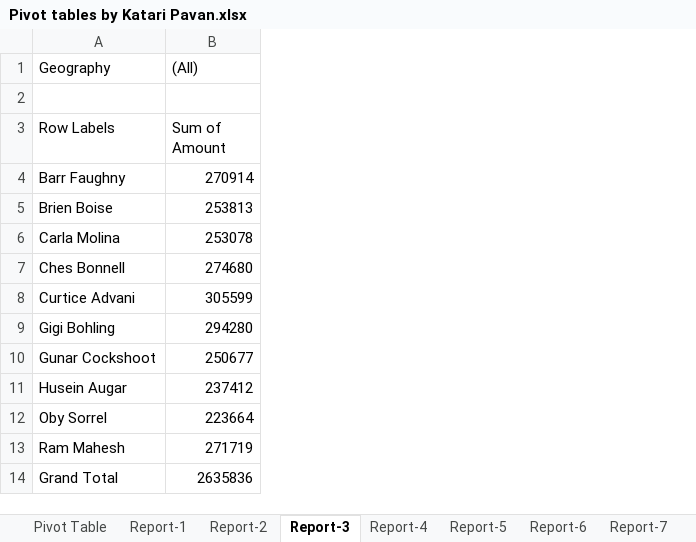
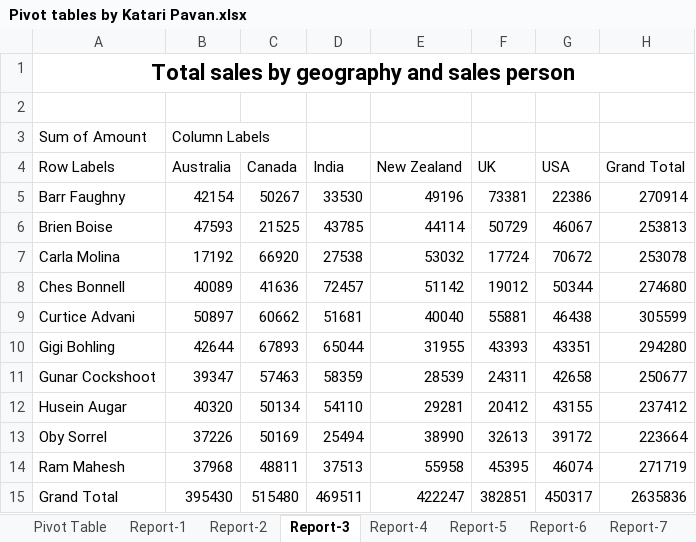
Before and after one commit to KatariPavan/Pivot-Table-by-Katari-Pavan, an Excel workbook: Pivot tables by Katari Pavan.xlsx, sheet Report-3, drawn as a sheet; values as stored, in another font and other column widths than the file's, no borders; removed rows and columns are numbered as before the commit, all else as after; the diff names each change by its address in the sheet, - before the commit and + after, or states it on an @@ line.

```diff
--- a/Pivot tables by Katari Pavan.xlsx (sheet Report-3)
+++ b/Pivot tables by Katari Pavan.xlsx (sheet Report-3)
+column B (Australia), rows 5-15: 42154 | 47593 | 17192 | 40089 | 50897 | 42644 | 39347 | 40320 | 37226 | 37968 | 395430
+column C (Canada), rows 5-15: 50267 | 21525 | 66920 | 41636 | 60662 | 67893 | 57463 | 50134 | 50169 | 48811 | 515480
+column D (India), rows 5-15: 33530 | 43785 | 27538 | 72457 | 51681 | 65044 | 58359 | 54110 | 25494 | 37513 | 469511
+column E (New Zealand), rows 5-15: 49196 | 44114 | 53032 | 51142 | 40040 | 31955 | 28539 | 29281 | 38990 | 55958 | 422247
+column F (UK), rows 5-15: 73381 | 50729 | 17724 | 19012 | 55881 | 43393 | 24311 | 20412 | 32613 | 45395 | 382851
+column G (USA), rows 5-15: 22386 | 46067 | 70672 | 50344 | 46438 | 43351 | 42658 | 43155 | 39172 | 46074 | 450317
-row 1: Geography | (All)
+row 1: Total sales by geography and sales person
+row 3: Sum of Amount | Column Labels
-H4: Sum of Amount
+H4: Grand Total
```
Also changed, not shown: sheet Report-2, sheet Report-1, sheet Report-6, sheet Report-4, sheet Final Report, sheet Report-5, 1 more sheet, charts or pictures.
